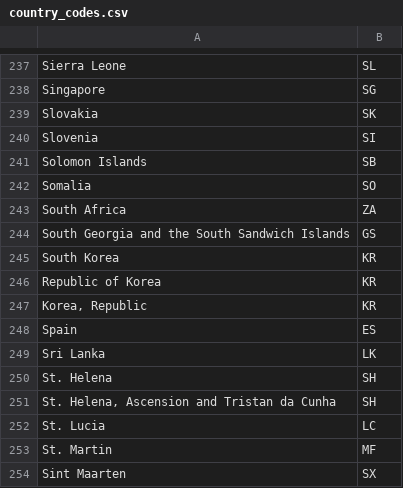
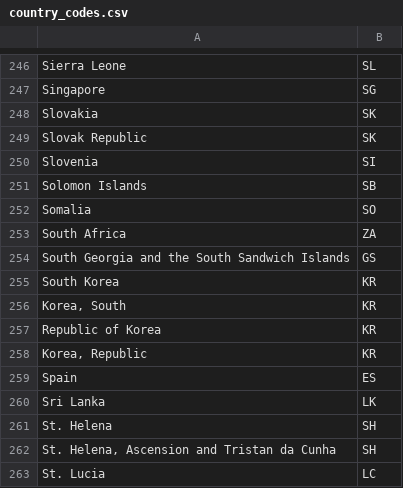
Before and after one commit to danuker/country-stats, a CSV file: CountryRecognizer/country_codes.csv, drawn as a sheet; only a part is shown, gaps mark what is left out; the shorter side is filled out with more unchanged rows; the diff covers the shown part only; the diff names each change by its address in the sheet, - before the commit and + after, or states it on an @@ line.

```diff
--- a/CountryRecognizer/country_codes.csv
+++ b/CountryRecognizer/country_codes.csv
+row 249: Slovak Republic | SK
+row 256: Korea, South | KR
```
Also changed, not shown: 9 added rows elsewhere in this file, 2 other files.
